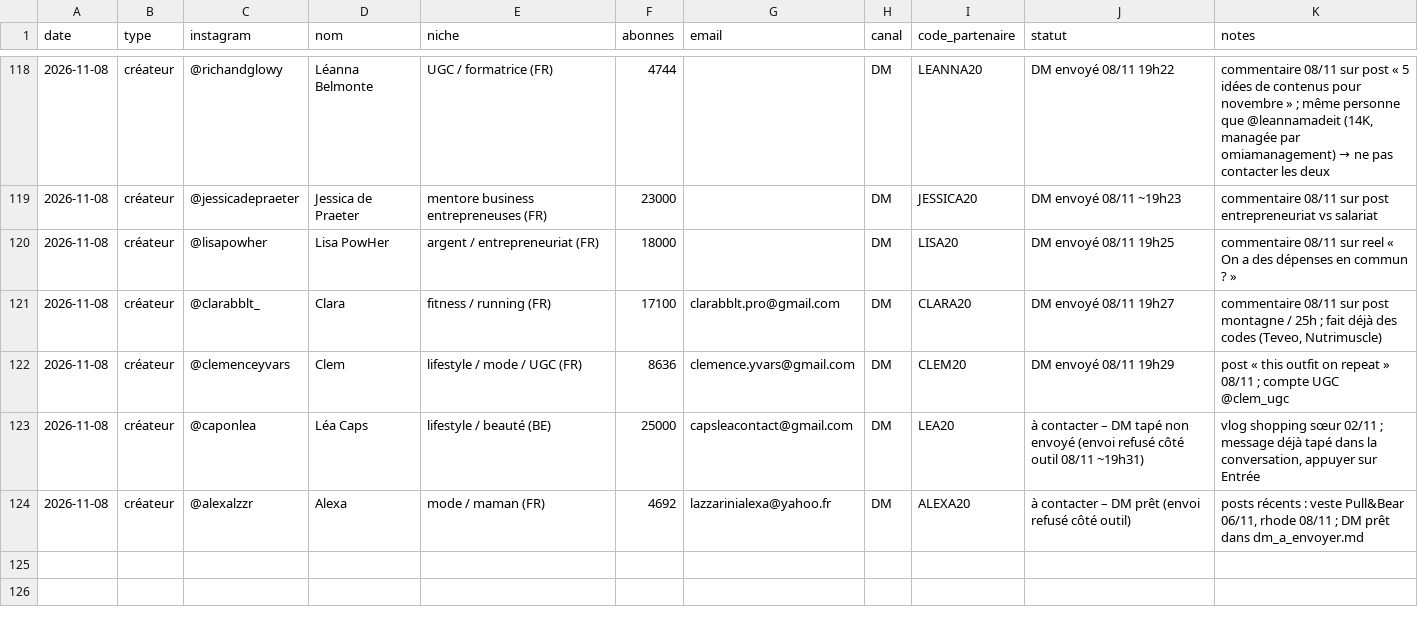
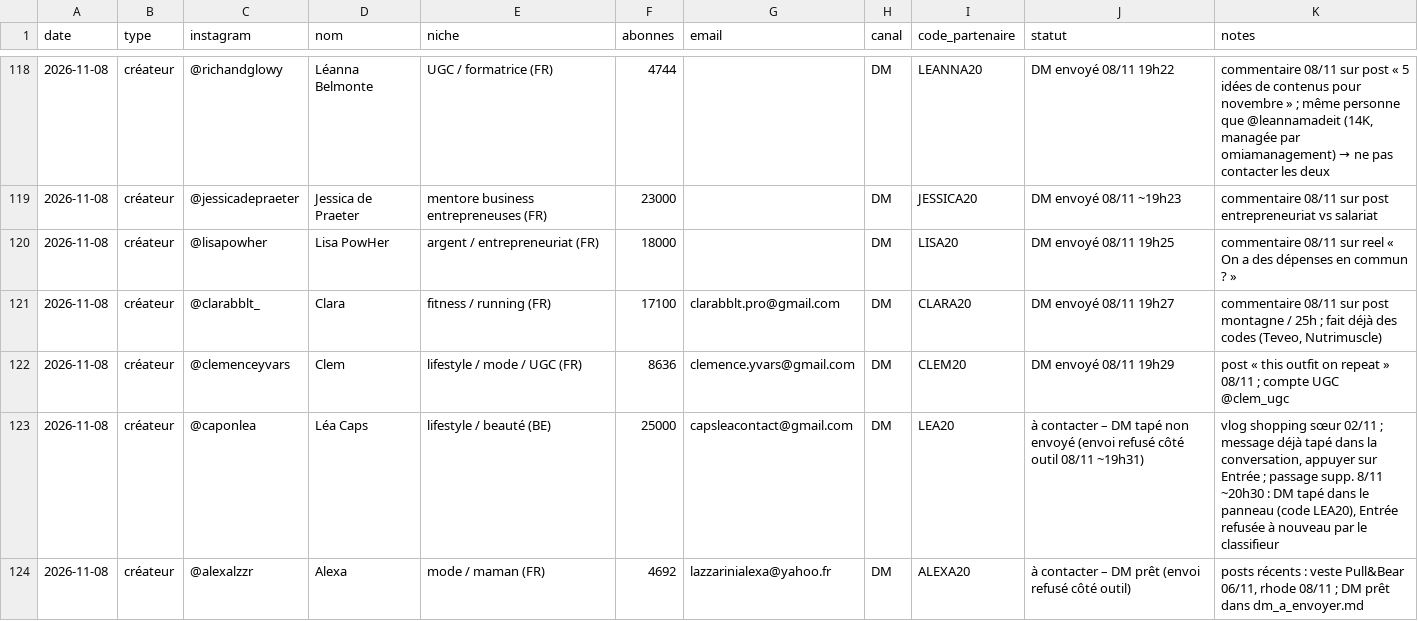
Before and after one commit to storescoreaudit-cmyk/storescore-audit.github.io, a CSV file: influenceurs.csv, drawn as a sheet; only a part is shown, gaps mark what is left out.

```diff
--- a/influenceurs.csv
+++ b/influenceurs.csv
@@ -122,3 +122,3 @@ date,type,instagram,nom,niche,abonnes,email,canal,code_partenaire,statut,notes
 2026-11-08,créateur,@clemenceyvars,Clem,lifestyle / mode / UGC (FR),8636,clemence.yvars@gmail.com,DM,CLEM20,DM envoyé 08/11 19h29,post « this outfit on repeat » 08/11 ; compte UGC @clem_ugc
-2026-11-08,créateur,@caponlea,Léa Caps,lifestyle / beauté (BE),25000,capsleacontact@gmail.com,DM,LEA20,à contacter – DM tapé non envoyé (envoi refusé côté outil 08/11 ~19h31),"vlog shopping sœur 02/11 ; message déjà tapé dans la conversation, appuyer sur Entrée"
+2026-11-08,créateur,@caponlea,Léa Caps,lifestyle / beauté (BE),25000,capsleacontact@gmail.com,DM,LEA20,à contacter – DM tapé non envoyé (envoi refusé côté outil 08/11 ~19h31),"vlog shopping sœur 02/11 ; message déjà tapé dans la conversation, appuyer sur Entrée ; passage supp. 8/11 ~20h30 : DM tapé dans le panneau (code LEA20), Entrée refusée à nouveau par le classifieur"
 2026-11-08,créateur,@alexalzzr,Alexa,mode / maman (FR),4692,lazzarinialexa@yahoo.fr,DM,ALEXA20,à contacter – DM prêt (envoi refusé côté outil),"posts récents : veste Pull&Bear 06/11, rhode 08/11 ; DM prêt dans dm_a_envoyer.md"
```
